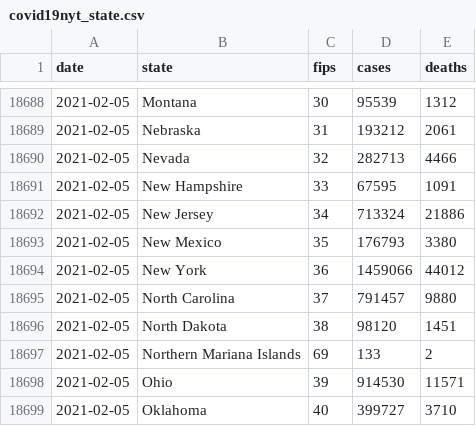
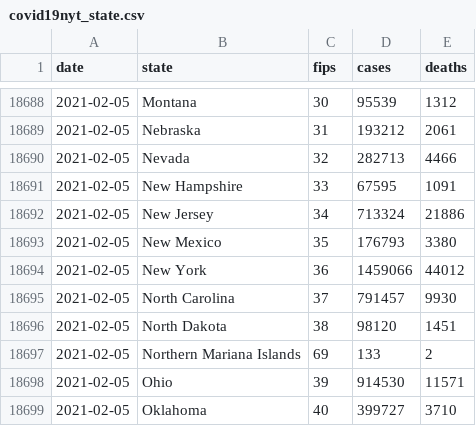
Before and after one commit to truedichotomy/covid19, a CSV file: covid19nyt_state.csv, drawn as a sheet; only a part is shown, gaps mark what is left out.

```diff
--- a/covid19nyt_state.csv
+++ b/covid19nyt_state.csv
@@ -18694,3 +18694,3 @@ date,state,fips,cases,deaths
 2021-02-05,New York,36,1459066,44012
-2021-02-05,North Carolina,37,791457,9880
+2021-02-05,North Carolina,37,791457,9930
 2021-02-05,North Dakota,38,98120,1451
```
Also changed, not shown: covid19_confirmed_global.csv, covid19_death_global.csv, 2 other files.
